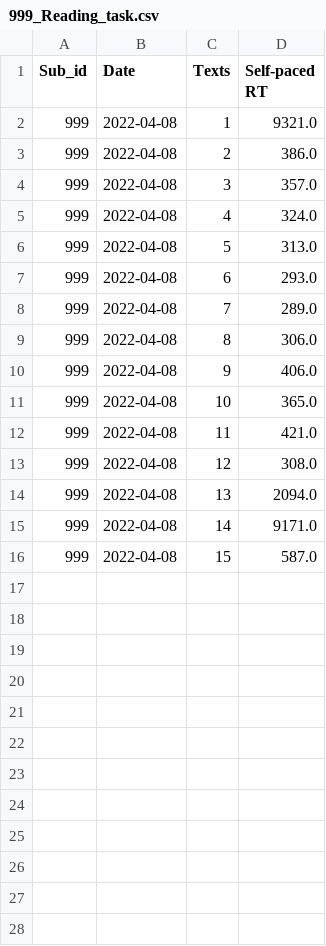
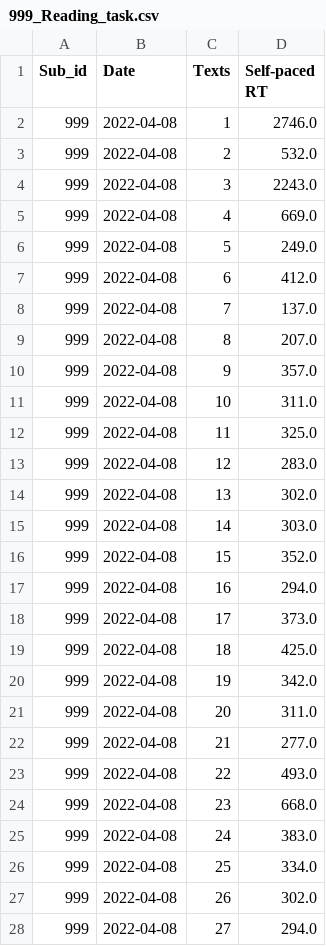
Before and after one commit to DHCLAIRE/ICN_related, a CSV file: 999_Reading_task.csv, drawn as a sheet; only a part is shown; the diff covers the shown part only.

Commit message:
上傳階段性成果

```diff
--- a/999_Reading_task.csv
+++ b/999_Reading_task.csv
@@ -1,16 +1,28 @@
 Sub_id,Date,Texts,Self-paced RT
-999,2022-04-08,1,9321.0
-999,2022-04-08,2,386.0
-999,2022-04-08,3,357.0
-999,2022-04-08,4,324.0
-999,2022-04-08,5,313.0
-999,2022-04-08,6,293.0
-999,2022-04-08,7,289.0
-999,2022-04-08,8,306.0
-999,2022-04-08,9,406.0
-999,2022-04-08,10,365.0
-999,2022-04-08,11,421.0
-999,2022-04-08,12,308.0
-999,2022-04-08,13,2094.0
-999,2022-04-08,14,9171.0
-999,2022-04-08,15,587.0
+999,2022-04-08,1,2746.0
+999,2022-04-08,2,532.0
+999,2022-04-08,3,2243.0
+999,2022-04-08,4,669.0
+999,2022-04-08,5,249.0
+999,2022-04-08,6,412.0
+999,2022-04-08,7,137.0
+999,2022-04-08,8,207.0
+999,2022-04-08,9,357.0
+999,2022-04-08,10,311.0
+999,2022-04-08,11,325.0
+999,2022-04-08,12,283.0
+999,2022-04-08,13,302.0
+999,2022-04-08,14,303.0
+999,2022-04-08,15,352.0
+999,2022-04-08,16,294.0
+999,2022-04-08,17,373.0
+999,2022-04-08,18,425.0
+999,2022-04-08,19,342.0
+999,2022-04-08,20,311.0
+999,2022-04-08,21,277.0
+999,2022-04-08,22,493.0
+999,2022-04-08,23,668.0
+999,2022-04-08,24,383.0
+999,2022-04-08,25,334.0
+999,2022-04-08,26,302.0
+999,2022-04-08,27,294.0
```
Also changed, not shown: 3 added rows elsewhere in this file.
